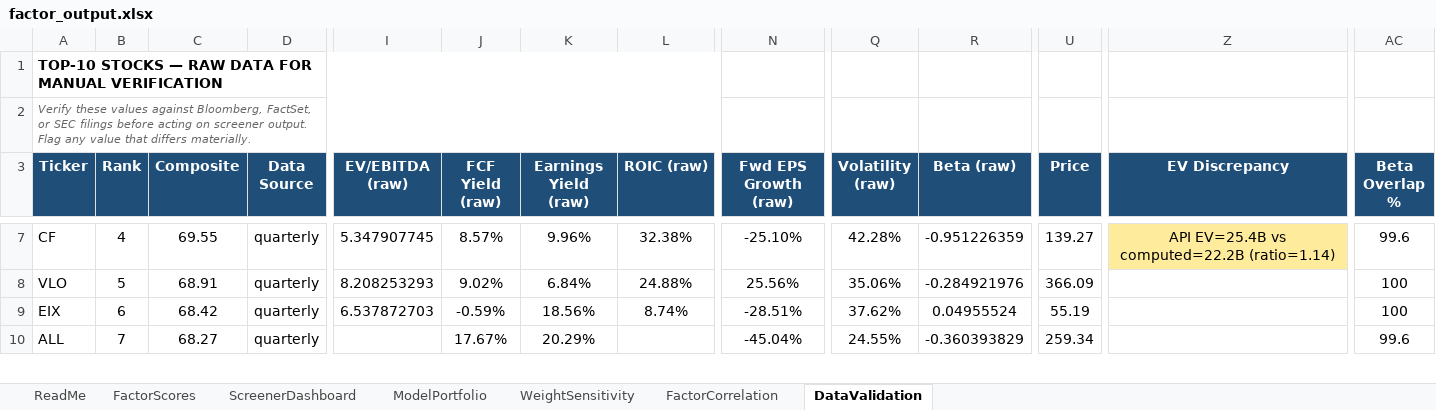
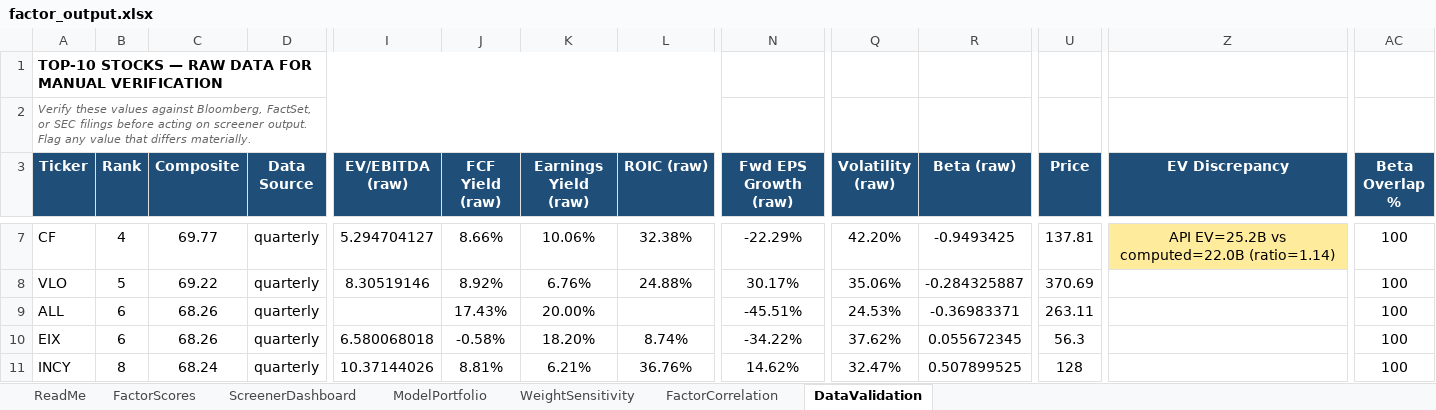
Before and after one commit to CalebSmit/screener-dashboard, an Excel workbook: factor_output.xlsx, sheet DataValidation, drawn as a sheet; only a part is shown, gaps mark what is left out; values as stored, in another font and other column widths than the file's, no borders; removed rows and columns are numbered as before the commit, all else as after; rows hold the shown columns only; the diff covers the shown part only; the diff names each change by its address in the sheet, - before the commit and + after, or states it on an @@ line.

Commit message:
data: screener run 2026-09-04 - 502 scored, top: HST EXPE APA CF VLO

```diff
--- a/factor_output.xlsx (sheet DataValidation)
+++ b/factor_output.xlsx (sheet DataValidation)
-C7 (Composite): 69.55
+C7 (Composite): 69.77
-I7 (EV/EBITDA (raw)): 5.347907745
+I7 (EV/EBITDA (raw)): 5.294704127
-J7 (FCF Yield (raw)): 8.57%
+J7 (FCF Yield (raw)): 8.66%
-K7 (Earnings Yield (raw)): 9.96%
+K7 (Earnings Yield (raw)): 10.06%
-N7 (Fwd EPS Growth (raw)): -25.10%
+N7 (Fwd EPS Growth (raw)): -22.29%
-Q7 (Volatility (raw)): 42.28%
+Q7 (Volatility (raw)): 42.20%
-R7 (Beta (raw)): -0.951226359
+R7 (Beta (raw)): -0.9493425
-U7 (Price): 139.27
+U7 (Price): 137.81
-Z7 (EV Discrepancy): API EV=25.4B vs computed=22.2B (ratio=1.14)
+Z7 (EV Discrepancy): API EV=25.2B vs computed=22.0B (ratio=1.14)
-AC7 (Beta Overlap %): 99.6
+AC7 (Beta Overlap %): 100
-C8 (Composite): 68.91
+C8 (Composite): 69.22
-I8 (EV/EBITDA (raw)): 8.208253293
+I8 (EV/EBITDA (raw)): 8.30519146
-J8 (FCF Yield (raw)): 9.02%
+J8 (FCF Yield (raw)): 8.92%
-K8 (Earnings Yield (raw)): 6.84%
+K8 (Earnings Yield (raw)): 6.76%
-N8 (Fwd EPS Growth (raw)): 25.56%
+N8 (Fwd EPS Growth (raw)): 30.17%
-R8 (Beta (raw)): -0.284921976
+R8 (Beta (raw)): -0.284325887
-U8 (Price): 366.09
+U8 (Price): 370.69
+row 9: ALL | 6 | 68.26 | quarterly |  | 17.43% | 20.00% |  | -45.51% | 24.53% | -0.36983371 | 263.11 |  | 100
-C10 (Composite): 68.42
+C10 (Composite): 68.26
-I10 (EV/EBITDA (raw)): 6.537872703
+I10 (EV/EBITDA (raw)): 6.580068018
-J10 (FCF Yield (raw)): -0.59%
+J10 (FCF Yield (raw)): -0.58%
-K10 (Earnings Yield (raw)): 18.56%
+K10 (Earnings Yield (raw)): 18.20%
-N10 (Fwd EPS Growth (raw)): -28.51%
+N10 (Fwd EPS Growth (raw)): -34.22%
-R10 (Beta (raw)): 0.04955524
+R10 (Beta (raw)): 0.055672345
-U10 (Price): 55.19
+U10 (Price): 56.3
-row 10: ALL | 7 | 68.27 | quarterly |  | 17.67% | 20.29% |  | -45.04% | 24.55% | -0.360393829 | 259.34 |  | 99.6
+row 11: INCY | 8 | 68.24 | quarterly | 10.37144026 | 8.81% | 6.21% | 36.76% | 14.62% | 32.47% | 0.507899525 | 128 |  | 100
```
Also changed, not shown: 1 added row, 3 removed rows and 59 edited cells elsewhere in this sheet, sheet FactorScores, sheet FactorCorrelation, sheet ScreenerDashboard, sheet ModelPortfolio, sheet WeightSensitivity, 11 other files.
